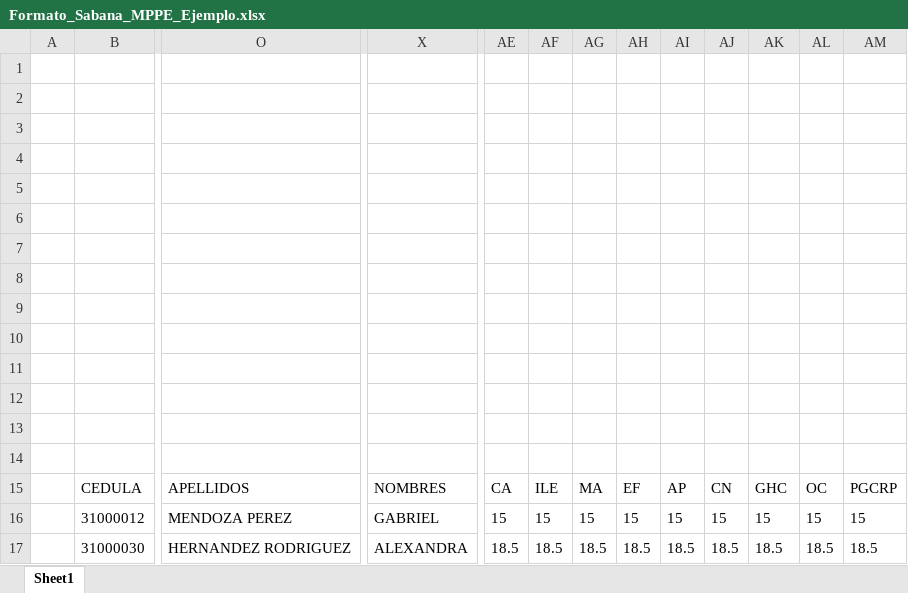
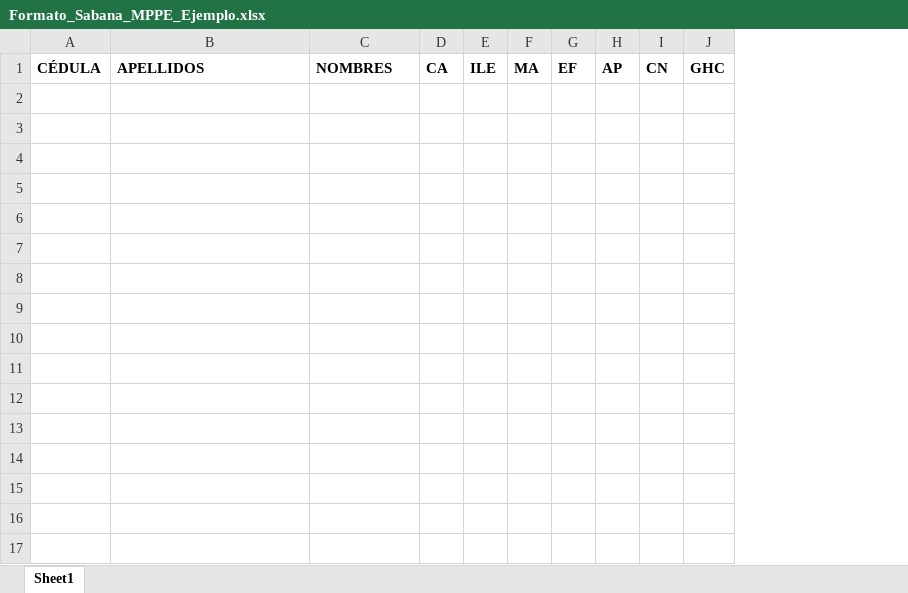
Before and after one commit to buxworld1999/proyecto-de-servicio-comunitario, an Excel workbook: static/downloads/Formato_Sabana_MPPE_Ejemplo.xlsx, sheet Sheet1, drawn as a sheet; only a part is shown, gaps mark what is left out; values as stored, in another font and other column widths than the file's, no borders; removed rows and columns are numbered as before the commit, all else as after; rows hold the shown columns only; the diff covers the shown part only; the diff names each change by its address in the sheet, - before the commit and + after, or states it on an @@ line.

Commit message:
Fix UI for Excel download buttons and update Sabana template

```diff
--- a/static/downloads/Formato_Sabana_MPPE_Ejemplo.xlsx (sheet Sheet1)
+++ b/static/downloads/Formato_Sabana_MPPE_Ejemplo.xlsx (sheet Sheet1)
-column A, empty
-column B, row 15: CEDULA
+column A, row 1: CÉDULA
-column AL, row 15: OC
-column AM, row 15: PGCRP
-row 1: (empty)
-row 2: (empty)
-row 3: (empty)
-row 4: (empty)
-row 5: (empty)
-row 6: (empty)
-row 7: (empty)
-row 8: (empty)
-row 9: (empty)
-row 10: (empty)
-row 11: (empty)
-row 12: (empty)
-row 13: (empty)
-row 14: (empty)
-B1 bold: off
+B1 bold: on
-C1 bold: off
+C1 bold: on
-D1:J1 bold: off
+D1:J1 bold: on
-row 16:  | 31000012 | MENDOZA PEREZ | GABRIEL | 15 | 15 | 15 | 15 | 15 | 15 | 15 | 15 | 15
-row 17:  | 31000030 | HERNANDEZ RODRIGUEZ | ALEXANDRA | 18.5 | 18.5 | 18.5 | 18.5 | 18.5 | 18.5 | 18.5 | 18.5 | 18.5
```
Also changed, not shown: 26 removed columns elsewhere in this sheet, 2 other files.
